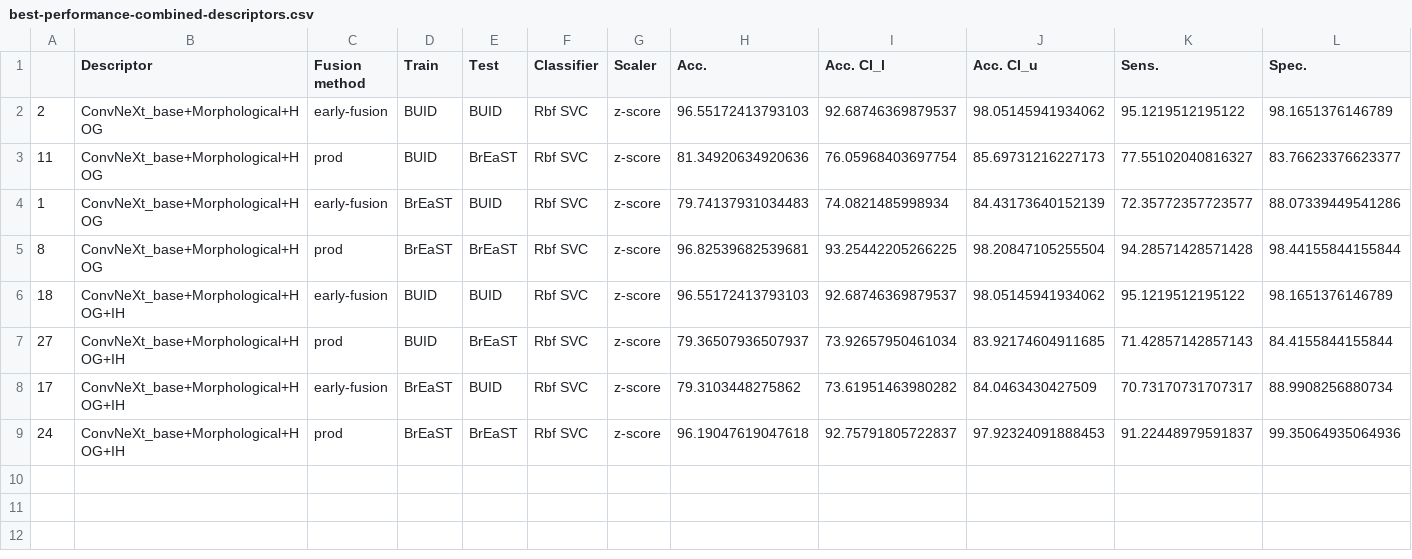
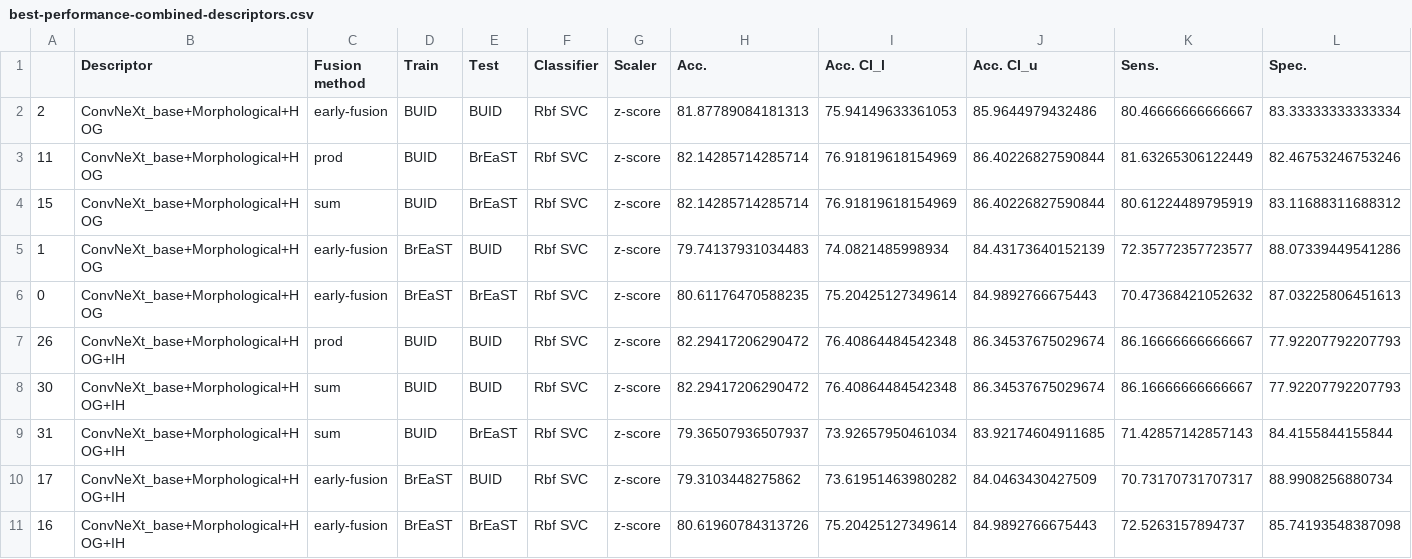
Before and after one commit to bianconif/bus_ensemble_classification, a CSV file: output/best-performance-combined-descriptors.csv, drawn as a sheet.

```diff
--- a/output/best-performance-combined-descriptors.csv
+++ b/output/best-performance-combined-descriptors.csv
@@ -1,9 +1,11 @@
 ,Descriptor,Fusion method,Train,Test,Classifier,Scaler,Acc.,Acc. CI_l,Acc. CI_u,Sens.,Spec.
-2,ConvNeXt_base+Morphological+HOG,early-fusion,BUID,BUID,Rbf SVC,z-score,96.55172413793103,92.68746369879537,98.05145941934062,95.1219512195122,98.1651376146789
-11,ConvNeXt_base+Morphological+HOG,prod,BUID,BrEaST,Rbf SVC,z-score,81.34920634920636,76.05968403697754,85.69731216227173,77.55102040816327,83.76623376623377
+2,ConvNeXt_base+Morphological+HOG,early-fusion,BUID,BUID,Rbf SVC,z-score,81.87789084181313,75.94149633361053,85.9644979432486,80.46666666666667,83.33333333333334
+11,ConvNeXt_base+Morphological+HOG,prod,BUID,BrEaST,Rbf SVC,z-score,82.14285714285714,76.91819618154969,86.40226827590844,81.63265306122449,82.46753246753246
+15,ConvNeXt_base+Morphological+HOG,sum,BUID,BrEaST,Rbf SVC,z-score,82.14285714285714,76.91819618154969,86.40226827590844,80.61224489795919,83.11688311688312
 1,ConvNeXt_base+Morphological+HOG,early-fusion,BrEaST,BUID,Rbf SVC,z-score,79.74137931034483,74.0821485998934,84.43173640152139,72.35772357723577,88.07339449541286
-8,ConvNeXt_base+Morphological+HOG,prod,BrEaST,BrEaST,Rbf SVC,z-score,96.82539682539681,93.25442205266225,98.20847105255504,94.28571428571428,98.44155844155844
-18,ConvNeXt_base+Morphological+HOG+IH,early-fusion,BUID,BUID,Rbf SVC,z-score,96.55172413793103,92.68746369879537,98.05145941934062,95.1219512195122,98.1651376146789
-27,ConvNeXt_base+Morphological+HOG+IH,prod,BUID,BrEaST,Rbf SVC,z-score,79.36507936507937,73.92657950461034,83.92174604911685,71.42857142857143,84.4155844155844
+0,ConvNeXt_base+Morphological+HOG,early-fusion,BrEaST,BrEaST,Rbf SVC,z-score,80.61176470588235,75.20425127349614,84.9892766675443,70.47368421052632,87.03225806451613
+26,ConvNeXt_base+Morphological+HOG+IH,prod,BUID,BUID,Rbf SVC,z-score,82.29417206290472,76.40864484542348,86.34537675029674,86.16666666666667,77.92207792207793
+30,ConvNeXt_base+Morphological+HOG+IH,sum,BUID,BUID,Rbf SVC,z-score,82.29417206290472,76.40864484542348,86.34537675029674,86.16666666666667,77.92207792207793
+31,ConvNeXt_base+Morphological+HOG+IH,sum,BUID,BrEaST,Rbf SVC,z-score,79.36507936507937,73.92657950461034,83.92174604911685,71.42857142857143,84.4155844155844
 17,ConvNeXt_base+Morphological+HOG+IH,early-fusion,BrEaST,BUID,Rbf SVC,z-score,79.3103448275862,73.61951463980282,84.0463430427509,70.73170731707317,88.9908256880734
-24,ConvNeXt_base+Morphological+HOG+IH,prod,BrEaST,BrEaST,Rbf SVC,z-score,96.19047619047618,92.75791805722837,97.92324091888453,91.22448979591837,99.35064935064936
+16,ConvNeXt_base+Morphological+HOG+IH,early-fusion,BrEaST,BrEaST,Rbf SVC,z-score,80.61960784313726,75.20425127349614,84.9892766675443,72.5263157894737,85.74193548387098
```
Also changed, not shown: output/complete-performance-combined-descriptors.csv, 1 other file.
